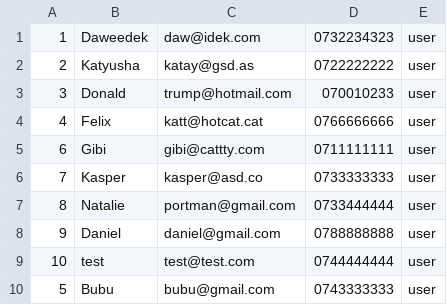
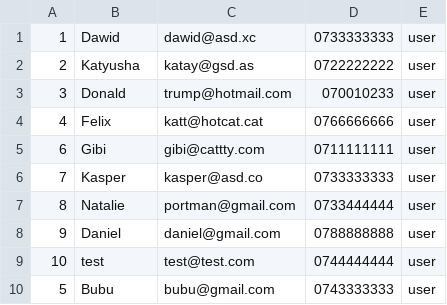
Before and after one commit to DawidChecTS/Secure-Card-System, a CSV file: users.csv, drawn as a sheet.

```diff
--- a/users.csv
+++ b/users.csv
@@ -1,2 +1,2 @@
-1,Daweedek,daw@idek.com,0732234323,user
+1,Dawid,dawid@asd.xc,0733333333,user
 2,Katyusha,katay@gsd.as,0722222222,user
```
Also changed, not shown: 2 other files.
